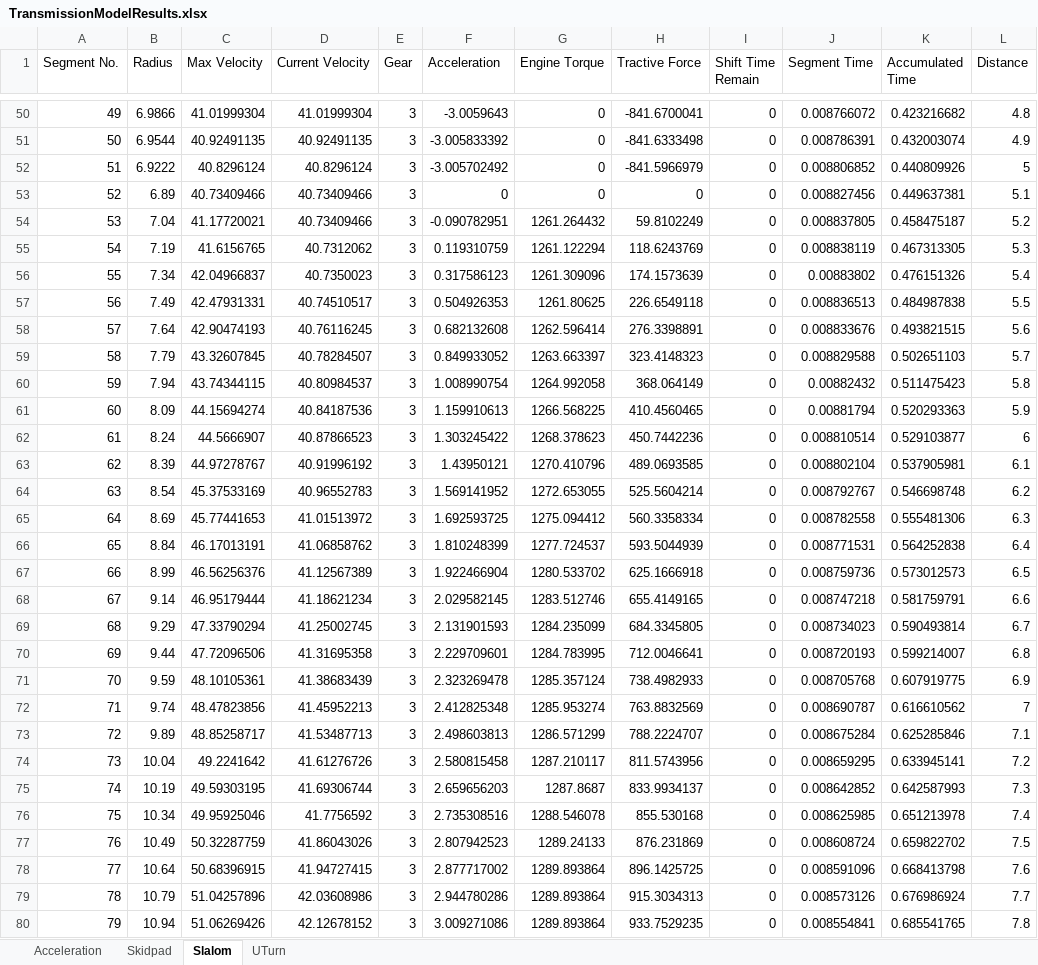
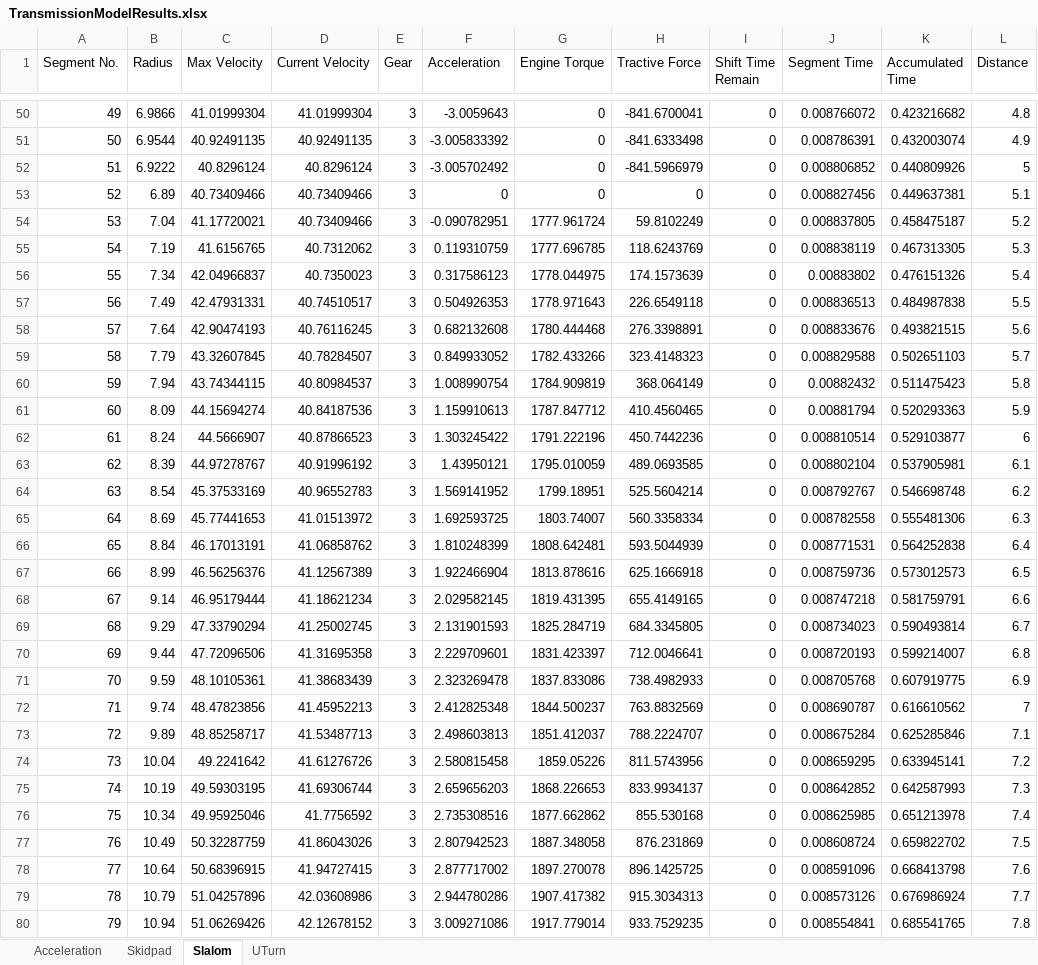
Before and after one commit to weehonghan/DifferentialModel, an Excel workbook: TransmissionModelResults.xlsx, sheet Slalom, drawn as a sheet; only a part is shown, gaps mark what is left out; values as stored, in another font and other column widths than the file's, no borders; the diff covers the shown part only; the diff names each change by its address in the sheet, - before the commit and + after, or states it on an @@ line.

Commit message:
R15 Torque Curve Version

```diff
--- a/TransmissionModelResults.xlsx (sheet Slalom)
+++ b/TransmissionModelResults.xlsx (sheet Slalom)
-G54 (Engine Torque): 1261.264432
+G54 (Engine Torque): 1777.961724
-G55 (Engine Torque): 1261.122294
+G55 (Engine Torque): 1777.696785
-G56 (Engine Torque): 1261.309096
+G56 (Engine Torque): 1778.044975
-G57 (Engine Torque): 1261.80625
+G57 (Engine Torque): 1778.971643
-G58 (Engine Torque): 1262.596414
+G58 (Engine Torque): 1780.444468
-G59 (Engine Torque): 1263.663397
+G59 (Engine Torque): 1782.433266
-G60 (Engine Torque): 1264.992058
+G60 (Engine Torque): 1784.909819
-G61 (Engine Torque): 1266.568225
+G61 (Engine Torque): 1787.847712
-G62 (Engine Torque): 1268.378623
+G62 (Engine Torque): 1791.222196
-G63 (Engine Torque): 1270.410796
+G63 (Engine Torque): 1795.010059
-G64 (Engine Torque): 1272.653055
+G64 (Engine Torque): 1799.18951
-G65 (Engine Torque): 1275.094412
+G65 (Engine Torque): 1803.74007
-G66 (Engine Torque): 1277.724537
+G66 (Engine Torque): 1808.642481
-G67 (Engine Torque): 1280.533702
+G67 (Engine Torque): 1813.878616
-G68 (Engine Torque): 1283.512746
+G68 (Engine Torque): 1819.431395
-G69 (Engine Torque): 1284.235099
+G69 (Engine Torque): 1825.284719
-G70 (Engine Torque): 1284.783995
+G70 (Engine Torque): 1831.423397
-G71 (Engine Torque): 1285.357124
+G71 (Engine Torque): 1837.833086
-G72 (Engine Torque): 1285.953274
+G72 (Engine Torque): 1844.500237
-G73 (Engine Torque): 1286.571299
+G73 (Engine Torque): 1851.412037
-G74 (Engine Torque): 1287.210117
+G74 (Engine Torque): 1859.05226
-G75 (Engine Torque): 1287.8687
+G75 (Engine Torque): 1868.226653
-G76 (Engine Torque): 1288.546078
+G76 (Engine Torque): 1877.662862
-G77 (Engine Torque): 1289.24133
+G77 (Engine Torque): 1887.348058
-G78 (Engine Torque): 1289.893864
+G78 (Engine Torque): 1897.270078
-G79 (Engine Torque): 1289.893864
+G79 (Engine Torque): 1907.417382
-G80 (Engine Torque): 1289.893864
+G80 (Engine Torque): 1917.779014
```
Also changed, not shown: 301 edited cells elsewhere in this sheet, sheet Acceleration, sheet Skidpad, sheet UTurn, 6 other files.
